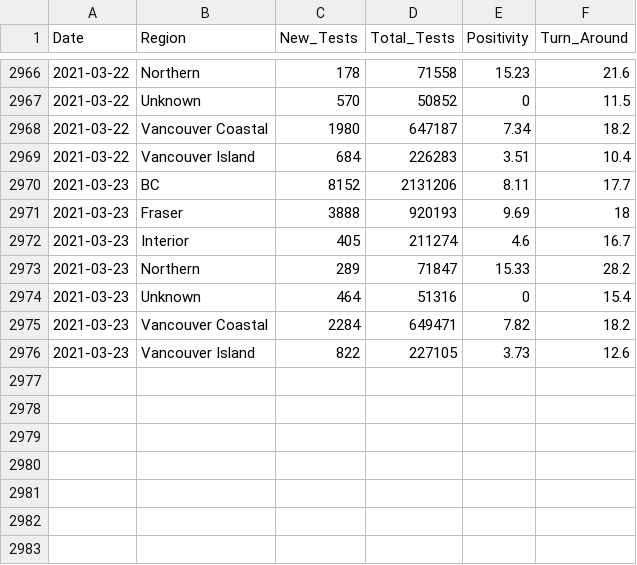
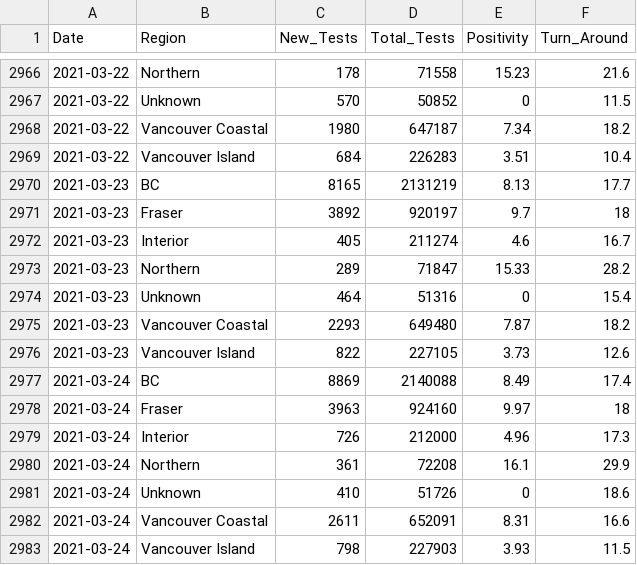
Before and after one commit to dlanger/coronavirus-hc-infobase-archive, a CSV file: BC__BCCDC_COVID19_Dashboard_Lab_Information__latest.csv, drawn as a sheet; only a part is shown, gaps mark what is left out.

```diff
--- a/BC__BCCDC_COVID19_Dashboard_Lab_Information__latest.csv
+++ b/BC__BCCDC_COVID19_Dashboard_Lab_Information__latest.csv
@@ -2969,4 +2969,4 @@
 2021-03-22,"Vancouver Island",684,226283,3.51,10.4
-2021-03-23,"BC",8152,2131206,8.11,17.7
-2021-03-23,"Fraser",3888,920193,9.69,18
+2021-03-23,"BC",8165,2131219,8.13,17.7
+2021-03-23,"Fraser",3892,920197,9.7,18
 2021-03-23,"Interior",405,211274,4.6,16.7
@@ -2974,3 +2974,10 @@
 2021-03-23,"Unknown",464,51316,0,15.4
-2021-03-23,"Vancouver Coastal",2284,649471,7.82,18.2
+2021-03-23,"Vancouver Coastal",2293,649480,7.87,18.2
 2021-03-23,"Vancouver Island",822,227105,3.73,12.6
+2021-03-24,"BC",8869,2140088,8.49,17.4
+2021-03-24,"Fraser",3963,924160,9.97,18
+2021-03-24,"Interior",726,212000,4.96,17.3
+2021-03-24,"Northern",361,72208,16.1,29.9
+2021-03-24,"Unknown",410,51726,0,18.6
+2021-03-24,"Vancouver Coastal",2611,652091,8.31,16.6
+2021-03-24,"Vancouver Island",798,227903,3.93,11.5
```
Also changed, not shown: 2 other files.
